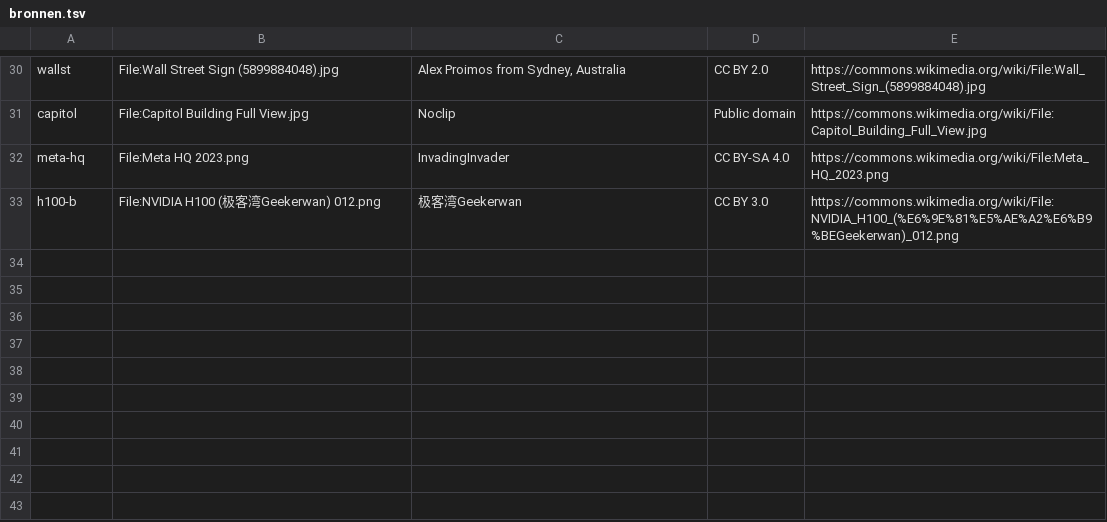
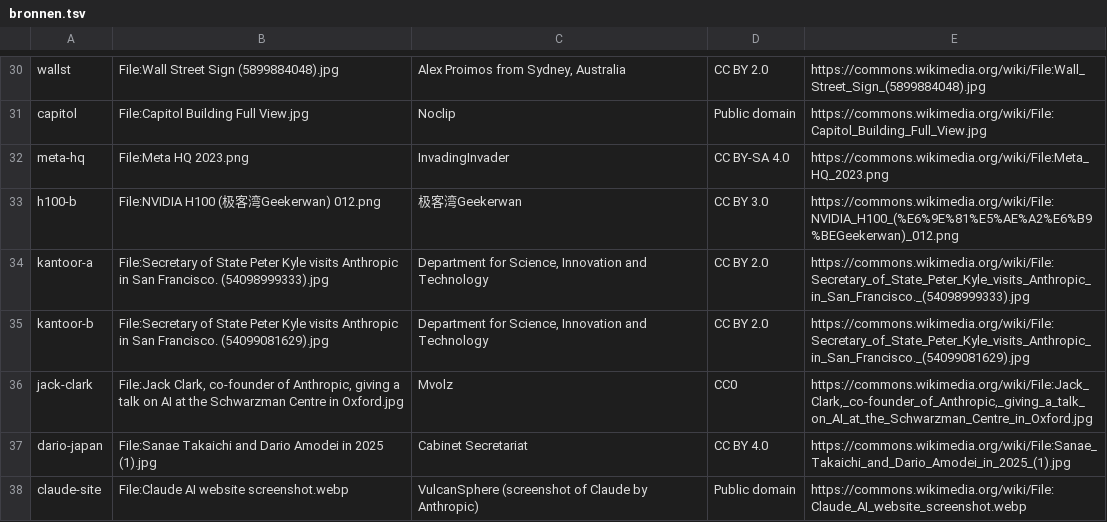
Before and after one commit to wgnghr44bg-coder/vox-lux, a TSV file: kanalen/blackswanvault/video2/echt/bronnen.tsv, drawn as a sheet; only a part is shown, gaps mark what is left out; the diff names each change by its address in the sheet, - before the commit and + after, or states it on an @@ line.

```diff
--- a/kanalen/blackswanvault/video2/echt/bronnen.tsv
+++ b/kanalen/blackswanvault/video2/echt/bronnen.tsv
+row 34: kantoor-a | File:Secretary of State Peter Kyle visits Anthropic in San Francisco. (54098999333).jpg | Department for Science, Innovation and Technology | CC BY 2.0 | https://commons.wikimedia.org/wiki/File:Secretary_of_State_Peter_Kyle_visits_Anthropic_in_San_Francisco._(54098999333).jpg
+row 35: kantoor-b | File:Secretary of State Peter Kyle visits Anthropic in San Francisco. (54099081629).jpg | Department for Science, Innovation and Technology | CC BY 2.0 | https://commons.wikimedia.org/wiki/File:Secretary_of_State_Peter_Kyle_visits_Anthropic_in_San_Francisco._(54099081629).jpg
+row 36: jack-clark | File:Jack Clark, co-founder of Anthropic, giving a talk on AI at the Schwarzman Centre in Oxford.jpg | Mvolz | CC0 | https://commons.wikimedia.org/wiki/File:Jack_Clark,_co-founder_of_Anthropic,_giving_a_talk_on_AI_at_the_Schwarzman_Centre_in_Oxford.jpg
+row 37: dario-japan | File:Sanae Takaichi and Dario Amodei in 2025 (1).jpg | Cabinet Secretariat | CC BY 4.0 | https://commons.wikimedia.org/wiki/File:Sanae_Takaichi_and_Dario_Amodei_in_2025_(1).jpg
+row 38: claude-site | File:Claude AI website screenshot.webp | VulcanSphere (screenshot of Claude by Anthropic) | Public domain | https://commons.wikimedia.org/wiki/File:Claude_AI_website_screenshot.webp
```
Also changed, not shown: 3 other files.
